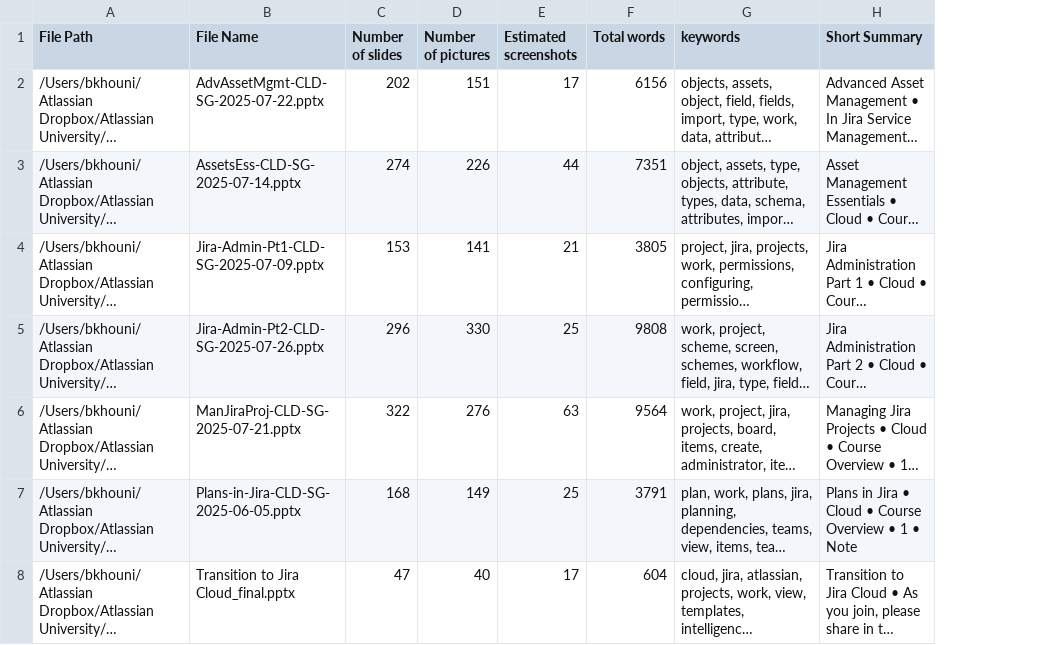
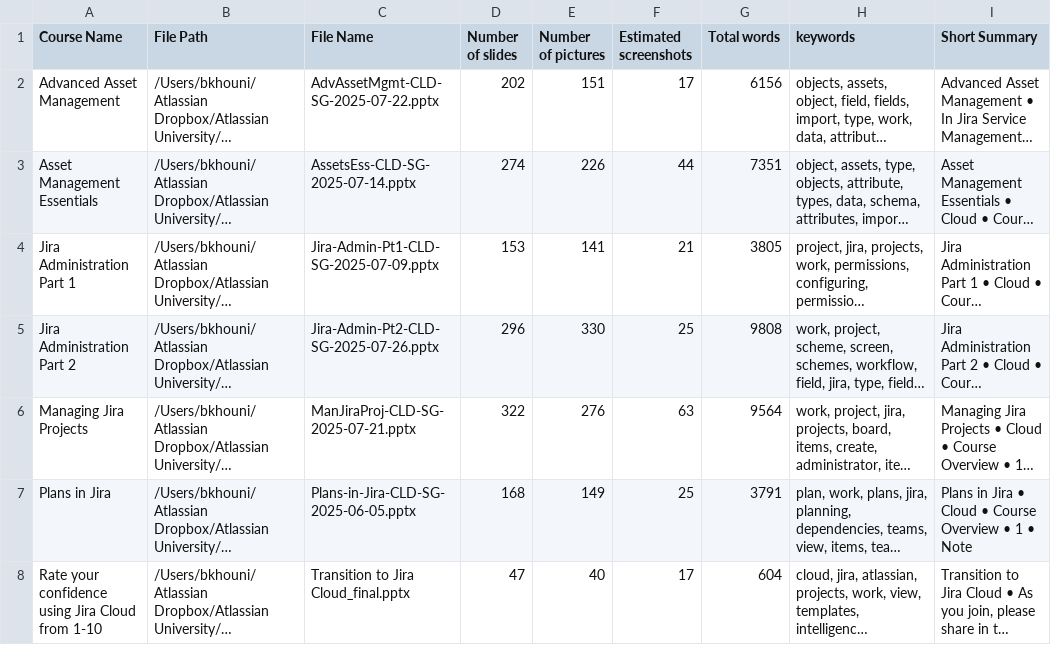
Before and after one commit to balkis-thinkando/ILT-Reports, a CSV file: reports.csv, drawn as a sheet; long unchanged cells end in …; the diff names each change by its address in the sheet, - before the commit and + after, or states it on an @@ line.

Commit message:
Added course name column

```diff
--- a/reports.csv
+++ b/reports.csv
+column A (Course Name), rows 2-8: Advanced Asset Management | Asset Management Essentials | Jira Administration Part 1 | Jira Administration Part 2 | Managing Jira Projects | Plans in Jira | Rate your confidence using Jira Cloud from 1-10
```
Also changed, not shown: 2 other files.
